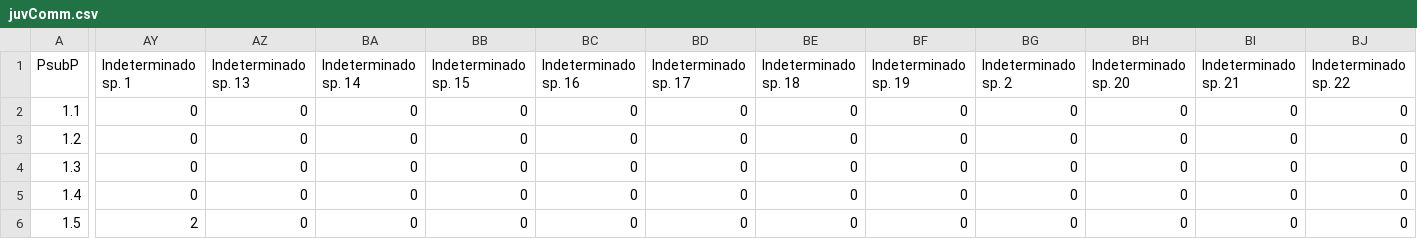
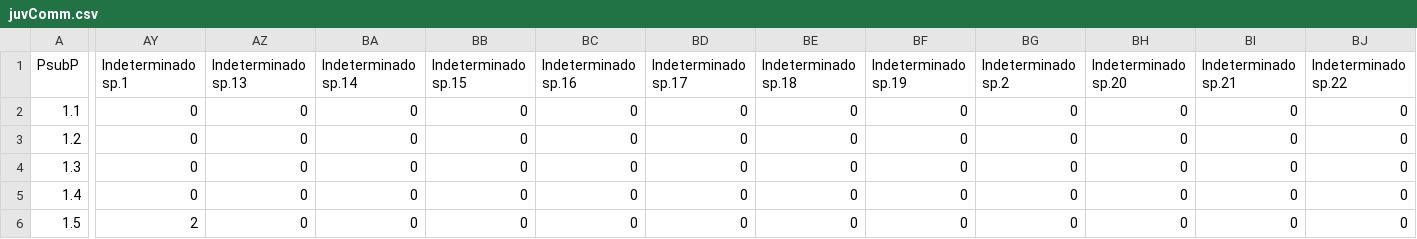
Before and after one commit to danchurch/losCedrosTrees, a CSV file: anaData/juvComm.csv, drawn as a sheet; only a part is shown, gaps mark what is left out; the diff covers the shown part only; the diff names each change by its address in the sheet, - before the commit and + after, or states it on an @@ line.

```diff
--- a/anaData/juvComm.csv
+++ b/anaData/juvComm.csv
-AY1: Indeterminado sp. 1
+AY1: Indeterminado sp.1
-AZ1: Indeterminado sp. 13
+AZ1: Indeterminado sp.13
-BA1: Indeterminado sp. 14
+BA1: Indeterminado sp.14
-BB1: Indeterminado sp. 15
+BB1: Indeterminado sp.15
-BC1: Indeterminado sp. 16
+BC1: Indeterminado sp.16
-BD1: Indeterminado sp. 17
+BD1: Indeterminado sp.17
-BE1: Indeterminado sp. 18
+BE1: Indeterminado sp.18
-BF1: Indeterminado sp. 19
+BF1: Indeterminado sp.19
-BG1: Indeterminado sp. 2
+BG1: Indeterminado sp.2
-BH1: Indeterminado sp. 20
+BH1: Indeterminado sp.20
-BI1: Indeterminado sp. 21
+BI1: Indeterminado sp.21
-BJ1: Indeterminado sp. 22
+BJ1: Indeterminado sp.22
```
Also changed, not shown: 17 edited cells elsewhere in this file, anaData/juvSpecObs.csv, anaData/subParcelComm.csv, 4 other files.
